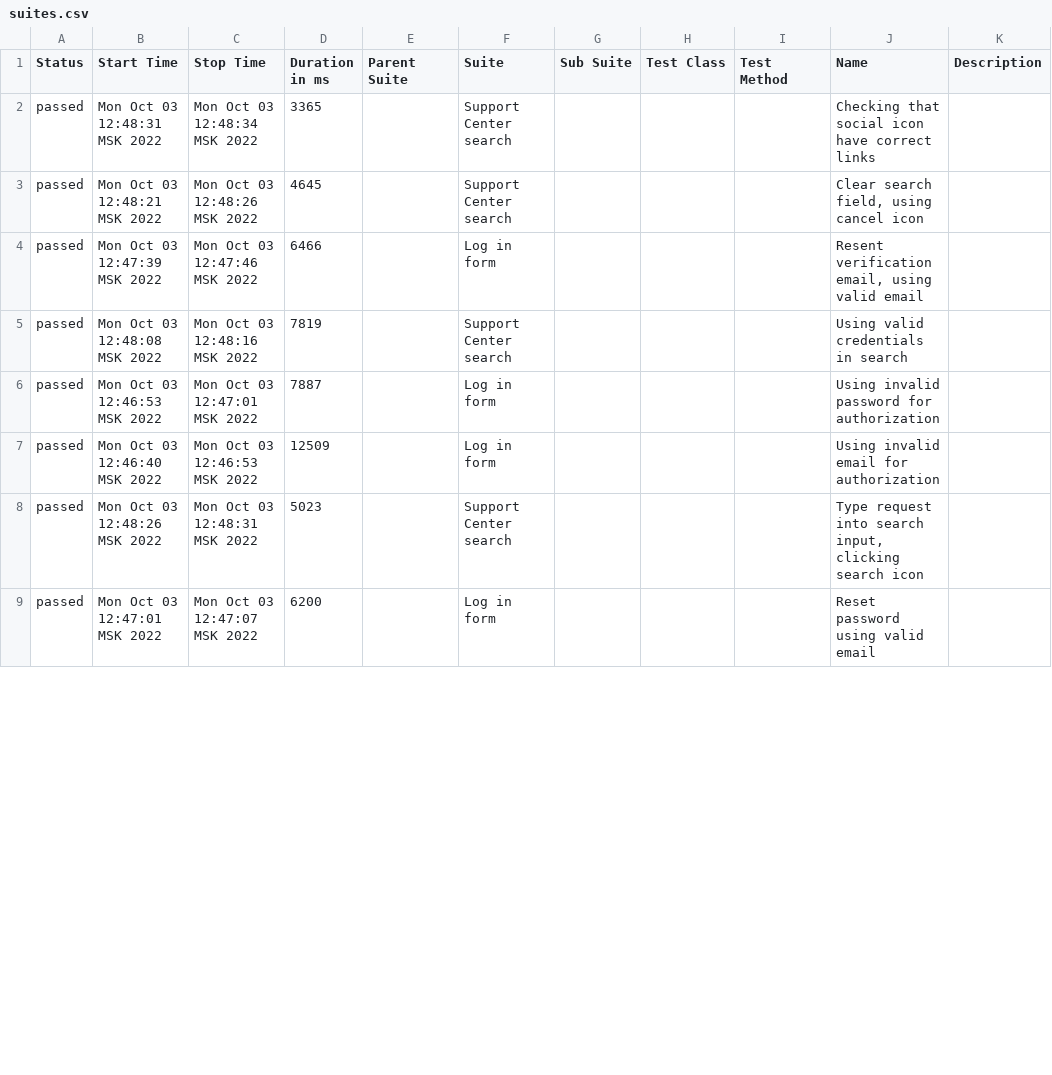
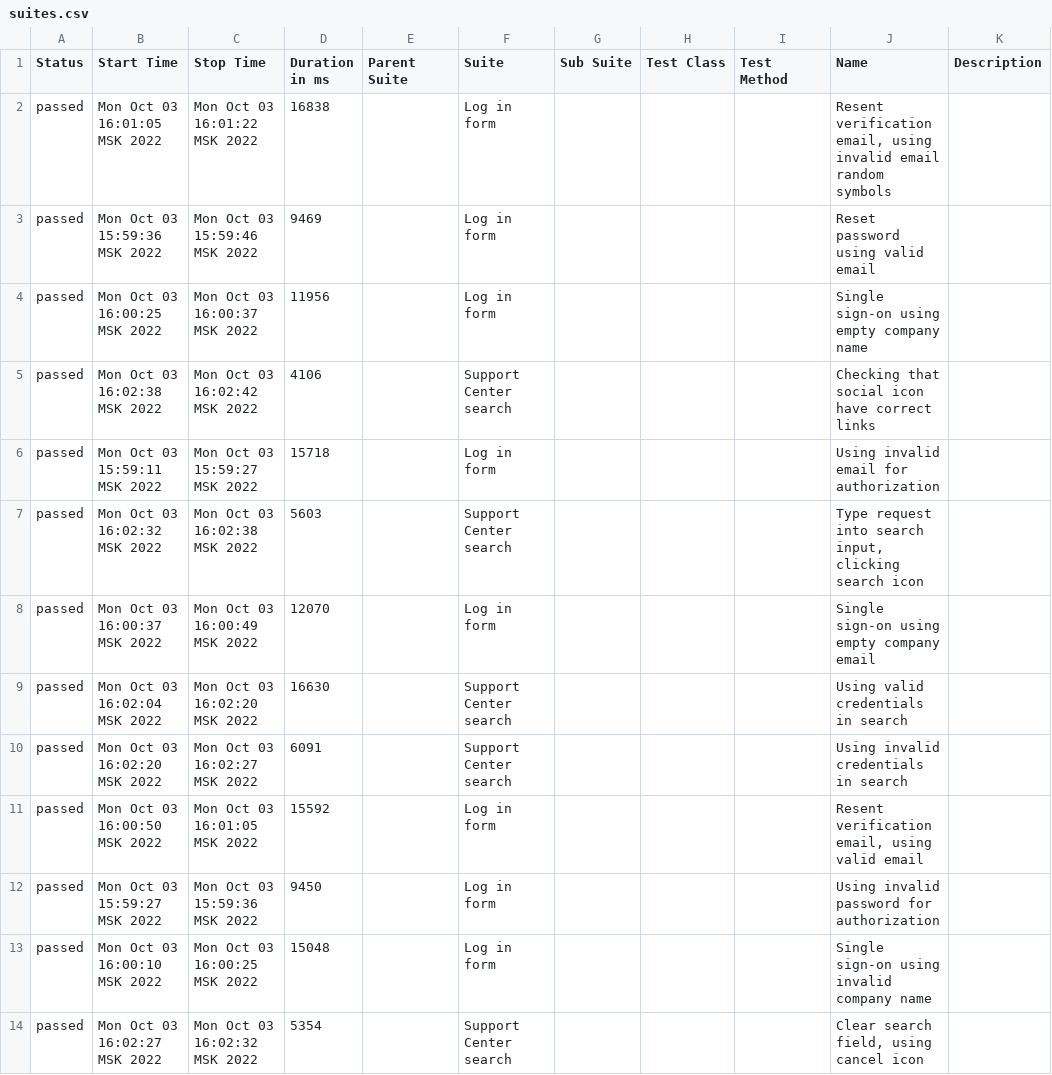
Before and after one commit to olkuzmenko/cypress-cucumber, a CSV file: allure-report/data/suites.csv, drawn as a sheet; only a part is shown; the diff covers the shown part only.

```diff
--- a/allure-report/data/suites.csv
+++ b/allure-report/data/suites.csv
@@ -1,9 +1,14 @@
 "Status","Start Time","Stop Time","Duration in ms","Parent Suite","Suite","Sub Suite","Test Class","Test Method","Name","Description"
-"passed","Mon Oct 03 12:48:31 MSK 2022","Mon Oct 03 12:48:34 MSK 2022","3365","","Support Center search","","","","Checking that social icon have correct links",""
-"passed","Mon Oct 03 12:48:21 MSK 2022","Mon Oct 03 12:48:26 MSK 2022","4645","","Support Center search","","","","Сlear search field, using cancel icon",""
-"passed","Mon Oct 03 12:47:39 MSK 2022","Mon Oct 03 12:47:46 MSK 2022","6466","","Log in form","","","","Resent verification email, using valid email",""
-"passed","Mon Oct 03 12:48:08 MSK 2022","Mon Oct 03 12:48:16 MSK 2022","7819","","Support Center search","","","","Using valid credentials in search",""
-"passed","Mon Oct 03 12:46:53 MSK 2022","Mon Oct 03 12:47:01 MSK 2022","7887","","Log in form","","","","Using invalid password for authorization",""
-"passed","Mon Oct 03 12:46:40 MSK 2022","Mon Oct 03 12:46:53 MSK 2022","12509","","Log in form","","","","Using invalid email for authorization",""
-"passed","Mon Oct 03 12:48:26 MSK 2022","Mon Oct 03 12:48:31 MSK 2022","5023","","Support Center search","","","","Type request into search input, clicking search icon",""
-"passed","Mon Oct 03 12:47:01 MSK 2022","Mon Oct 03 12:47:07 MSK 2022","6200","","Log in form","","","","Reset password using valid email",""
+"passed","Mon Oct 03 16:01:05 MSK 2022","Mon Oct 03 16:01:22 MSK 2022","16838","","Log in form","","","","Resent verification email, using invalid email random symbols",""
+"passed","Mon Oct 03 15:59:36 MSK 2022","Mon Oct 03 15:59:46 MSK 2022","9469","","Log in form","","","","Reset password using valid email",""
+"passed","Mon Oct 03 16:00:25 MSK 2022","Mon Oct 03 16:00:37 MSK 2022","11956","","Log in form","","","","Single sign-on using empty company name",""
+"passed","Mon Oct 03 16:02:38 MSK 2022","Mon Oct 03 16:02:42 MSK 2022","4106","","Support Center search","","","","Checking that social icon have correct links",""
+"passed","Mon Oct 03 15:59:11 MSK 2022","Mon Oct 03 15:59:27 MSK 2022","15718","","Log in form","","","","Using invalid email for authorization",""
+"passed","Mon Oct 03 16:02:32 MSK 2022","Mon Oct 03 16:02:38 MSK 2022","5603","","Support Center search","","","","Type request into search input, clicking search icon",""
+"passed","Mon Oct 03 16:00:37 MSK 2022","Mon Oct 03 16:00:49 MSK 2022","12070","","Log in form","","","","Single sign-on using empty company email",""
+"passed","Mon Oct 03 16:02:04 MSK 2022","Mon Oct 03 16:02:20 MSK 2022","16630","","Support Center search","","","","Using valid credentials in search",""
+"passed","Mon Oct 03 16:02:20 MSK 2022","Mon Oct 03 16:02:27 MSK 2022","6091","","Support Center search","","","","Using invalid credentials in search",""
+"passed","Mon Oct 03 16:00:50 MSK 2022","Mon Oct 03 16:01:05 MSK 2022","15592","","Log in form","","","","Resent verification email, using valid email",""
+"passed","Mon Oct 03 15:59:27 MSK 2022","Mon Oct 03 15:59:36 MSK 2022","9450","","Log in form","","","","Using invalid password for authorization",""
+"passed","Mon Oct 03 16:00:10 MSK 2022","Mon Oct 03 16:00:25 MSK 2022","15048","","Log in form","","","","Single sign-on using invalid company name",""
+"passed","Mon Oct 03 16:02:27 MSK 2022","Mon Oct 03 16:02:32 MSK 2022","5354","","Support Center search","","","","Сlear search field, using cancel icon",""
```
Also changed, not shown: 5 removed rows and 6 edited cells elsewhere in this file, 49 other files.
